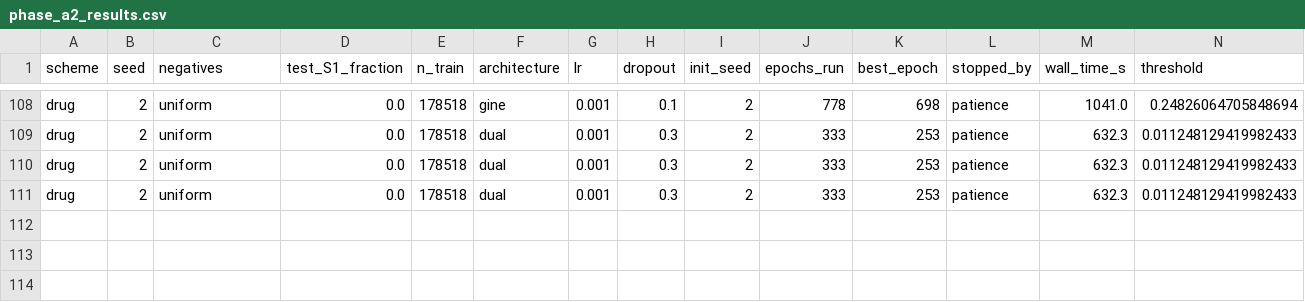
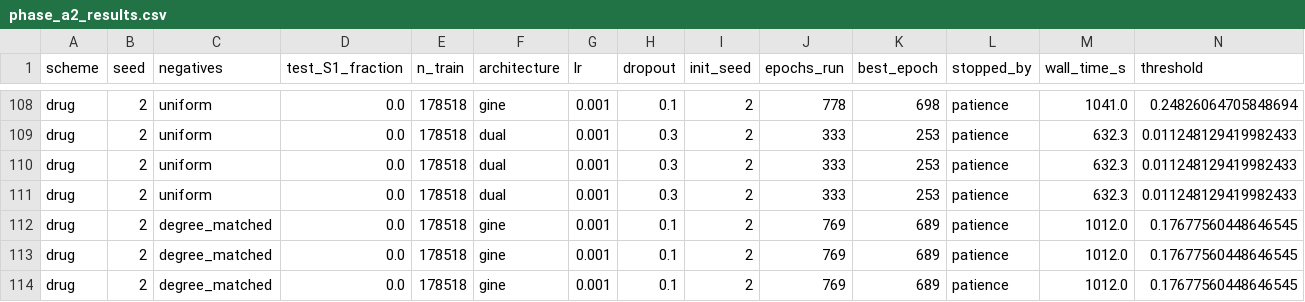
Before and after one commit to mametaeverzat014-cell/DDI-Net, a CSV file: reports/phase_a2_results.csv, drawn as a sheet; only a part is shown, gaps mark what is left out; rows hold the shown columns only; the diff names each change by its address in the sheet, - before the commit and + after, or states it on an @@ line.

```diff
--- a/reports/phase_a2_results.csv
+++ b/reports/phase_a2_results.csv
+row 112: drug | 2 | degree_matched | 0.0 | 178518 | gine | 0.001 | 0.1 | 2 | 769 | 689 | patience | 1012.0 | 0.17677560448646545
+row 113: drug | 2 | degree_matched | 0.0 | 178518 | gine | 0.001 | 0.1 | 2 | 769 | 689 | patience | 1012.0 | 0.17677560448646545
+row 114: drug | 2 | degree_matched | 0.0 | 178518 | gine | 0.001 | 0.1 | 2 | 769 | 689 | patience | 1012.0 | 0.17677560448646545
```
Also changed, not shown: 1 other file.
